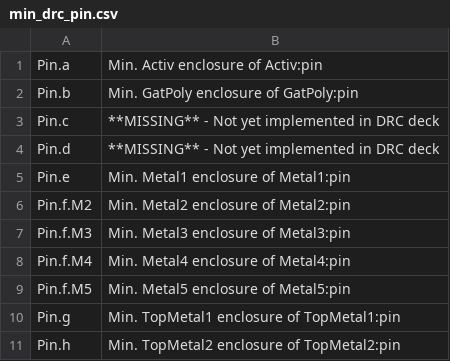
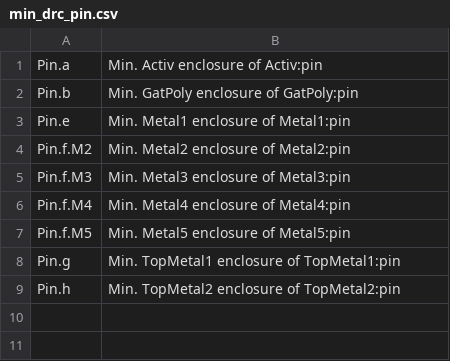
Before and after one commit to abdur-rahman-dev/IHP-Open-PDK-docs, a CSV file: docs/verification/drc/tables/min_drc_pin.csv, drawn as a sheet; the diff names each change by its address in the sheet, - before the commit and + after, or states it on an @@ line.

```diff
--- a/docs/verification/drc/tables/min_drc_pin.csv
+++ b/docs/verification/drc/tables/min_drc_pin.csv
-row 3: Pin.c | **MISSING** - Not yet implemented in DRC deck
-row 4: Pin.d | **MISSING** - Not yet implemented in DRC deck
```
Also changed, not shown: 2 other files.
